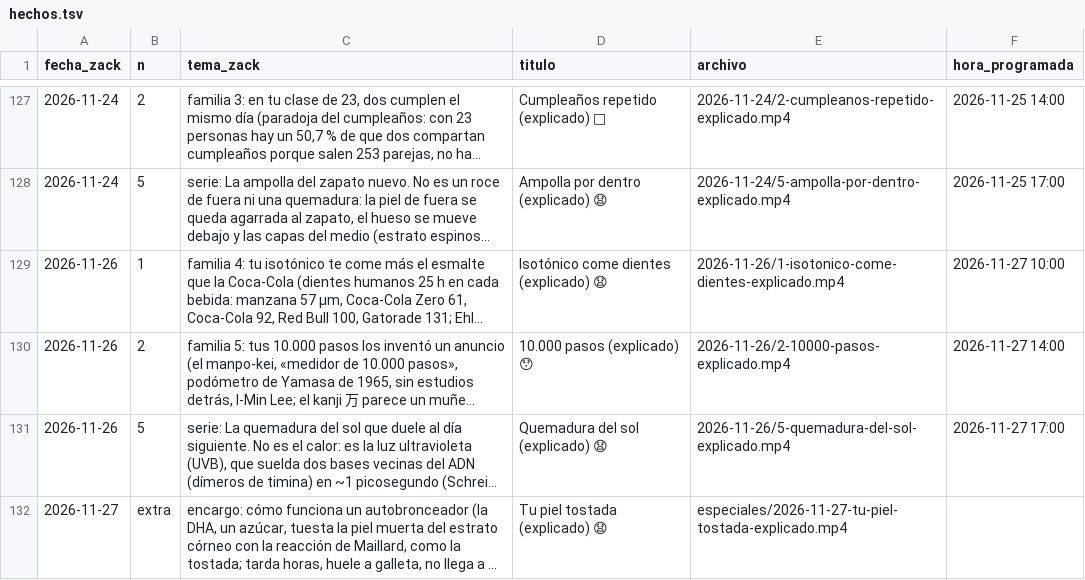
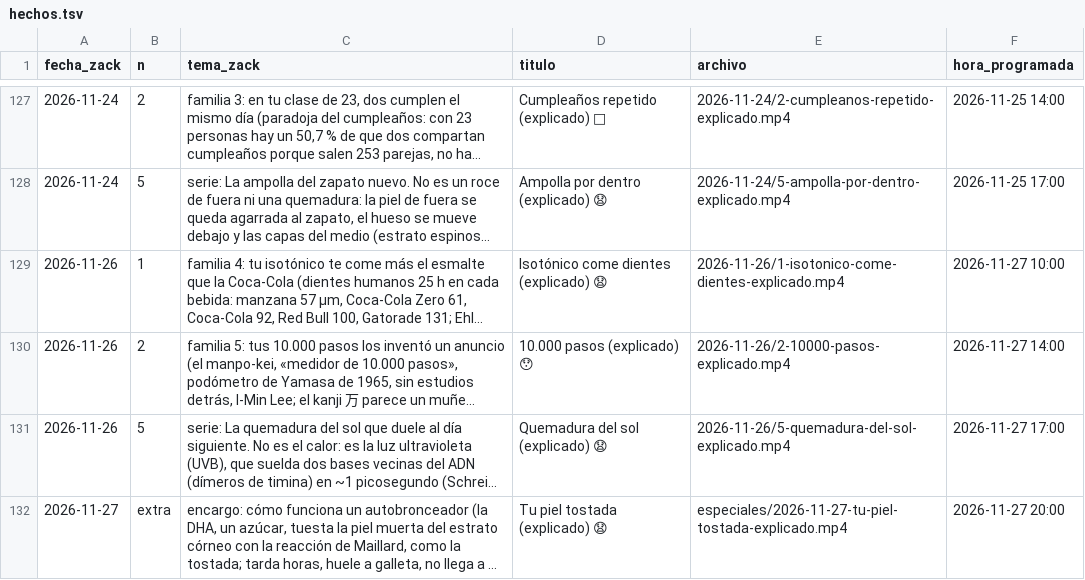
Before and after one commit to amaliogigu/reels-publicos, a TSV file: hechos.tsv, drawn as a sheet; only a part is shown, gaps mark what is left out; long unchanged cells end in …; the diff names each change by its address in the sheet, - before the commit and + after, or states it on an @@ line.

```diff
--- a/hechos.tsv
+++ b/hechos.tsv
-F132 (hora_programada): (empty)
+F132 (hora_programada): 2026-11-27 20:00
```
